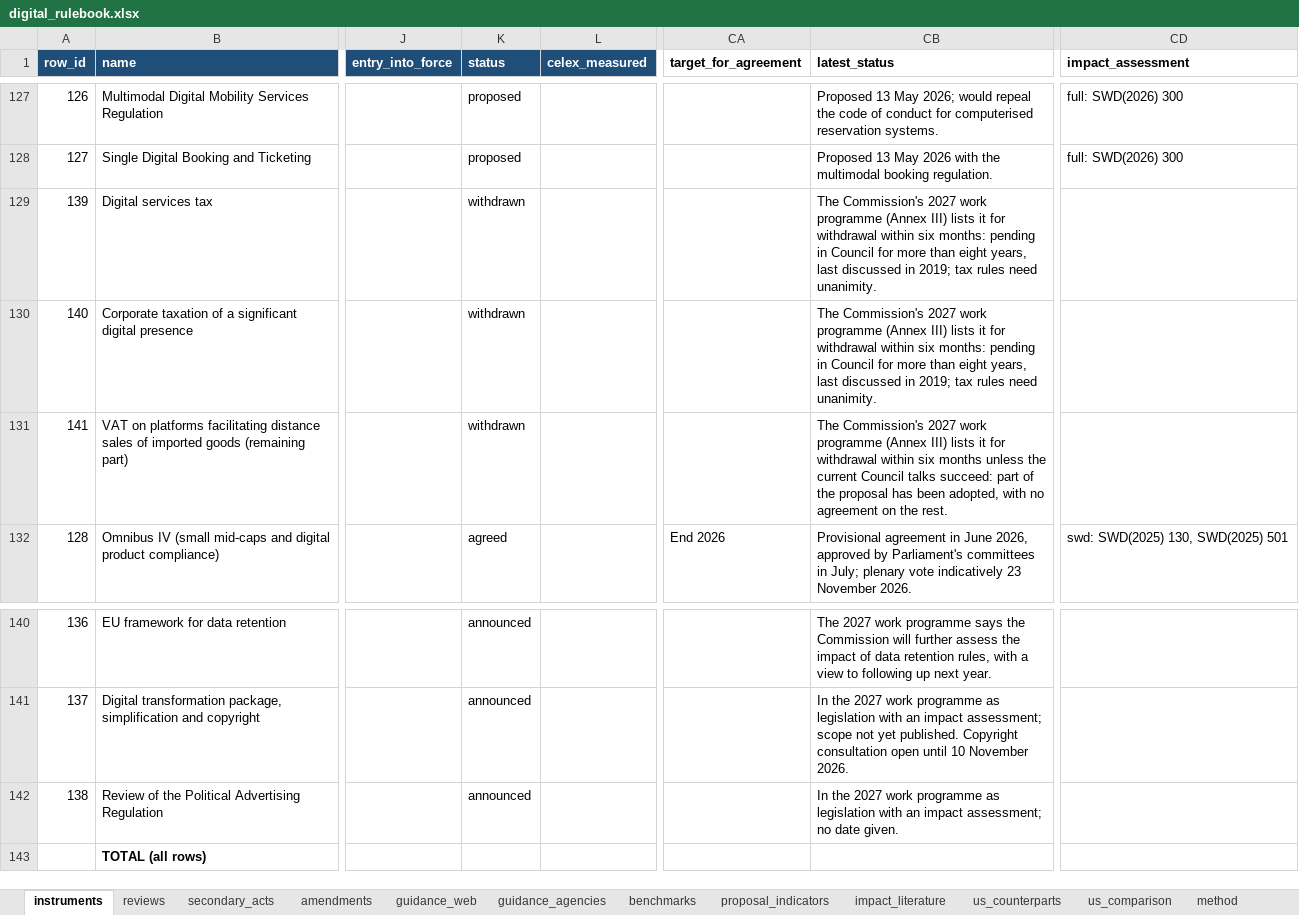
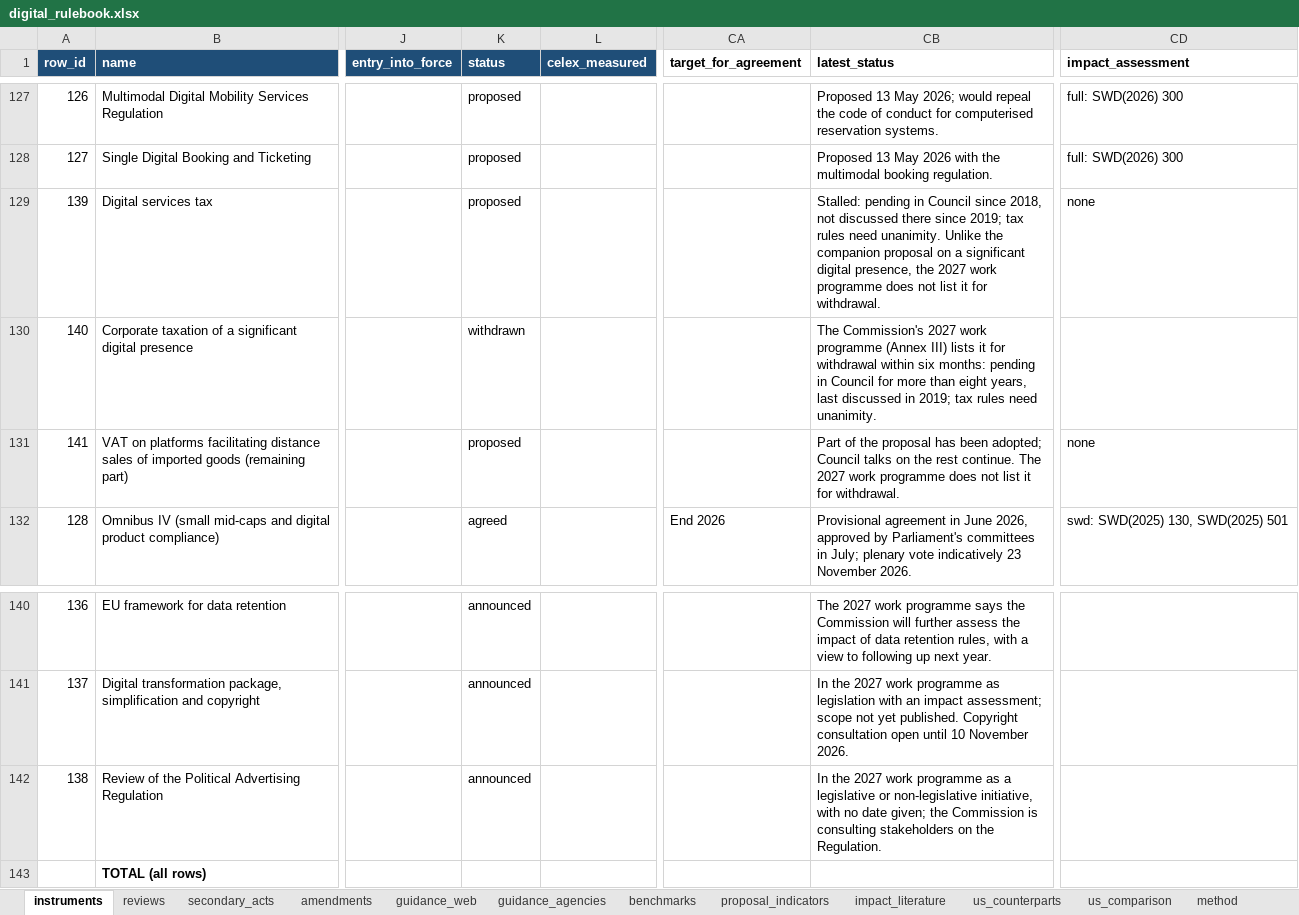
Before and after one commit to ben-schroeter/DMA_review, an Excel workbook: research/digital_rulebook/digital_rulebook.xlsx, sheet instruments, drawn as a sheet; only a part is shown, gaps mark what is left out; values as stored, in another font and other column widths than the file's, no borders; the diff names each change by its address in the sheet, - before the commit and + after, or states it on an @@ line.

```diff
--- a/research/digital_rulebook/digital_rulebook.xlsx (sheet instruments)
+++ b/research/digital_rulebook/digital_rulebook.xlsx (sheet instruments)
-K129 (status): withdrawn
+K129 (status): proposed
-CB129 (latest_status): The Commission's 2027 work programme (Annex III) lists it for withdrawal within six months: pending in Council for more than eight years, last discussed in 2019; tax rules need unanimity.
+CB129 (latest_status): Stalled: pending in Council since 2018, not discussed there since 2019; tax rules need unanimity. Unlike the companion proposal on a significant digital presence, the 2027 work programme does not list it for withdrawal.
-CD129 (impact_assessment): (empty)
+CD129 (impact_assessment): none
-K131 (status): withdrawn
+K131 (status): proposed
-CB131 (latest_status): The Commission's 2027 work programme (Annex III) lists it for withdrawal within six months unless the current Council talks succeed: part of the proposal has been adopted, with no agreement on the rest.
+CB131 (latest_status): Part of the proposal has been adopted; Council talks on the rest continue. The 2027 work programme does not list it for withdrawal.
-CD131 (impact_assessment): (empty)
+CD131 (impact_assessment): none
-CB142 (latest_status): …programme as legislation with an impact assessment; no date given.
+CB142 (latest_status): …programme as a legislative or non-legislative initiative, with no date given; the Commission is consulting stakeholders on the Regulation.
```
Also changed, not shown: 19 other files.
